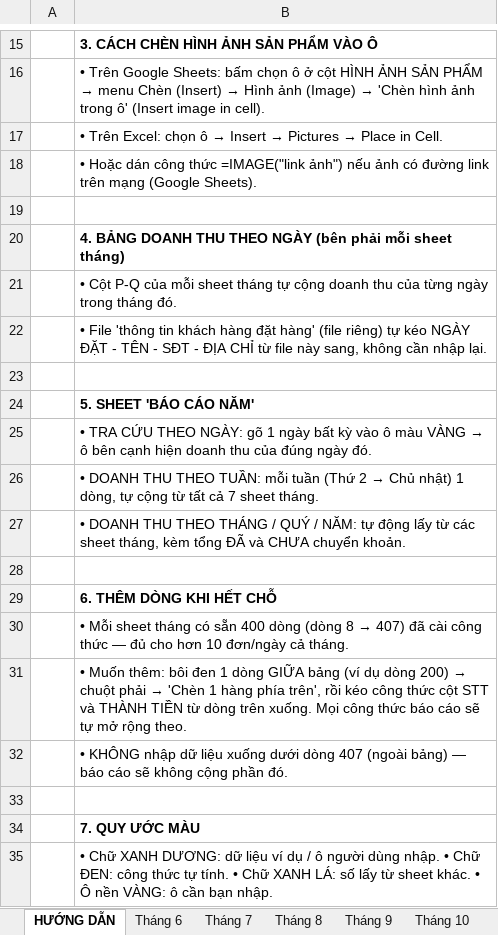
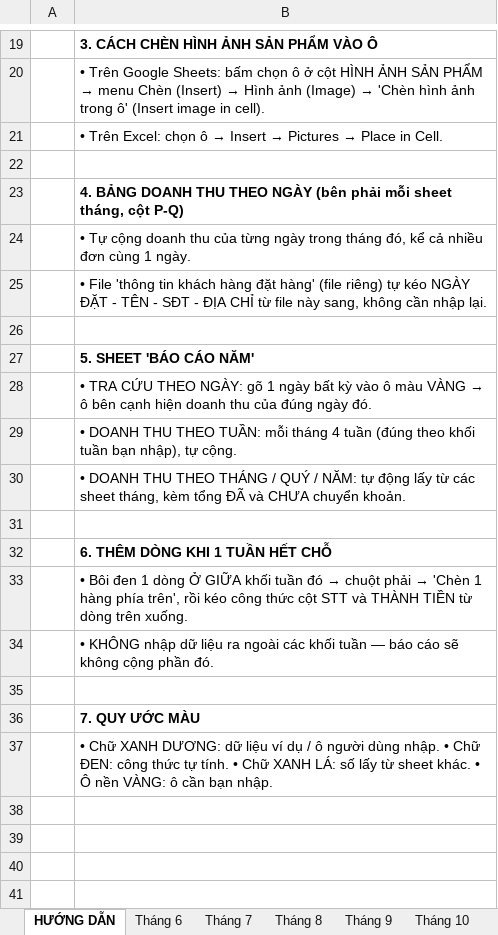
Before and after one commit to baovip9xyenlap12345-blip/lien-ket-tiktok, an Excel workbook: bao-cao-doanh-thu/doanh thu thông tin đơn hàng.xlsx, sheet HƯỚNG DẪN, drawn as a sheet; only a part is shown, gaps mark what is left out; values as stored, in another font and other column widths than the file's, no borders; removed rows and columns are numbered as before the commit, all else as after; the diff covers the shown part only; the diff names each change by its address in the sheet, - before the commit and + after, or states it on an @@ line.

```diff
--- a/bao-cao-doanh-thu/doanh thu thông tin đơn hàng.xlsx (sheet HƯỚNG DẪN)
+++ b/bao-cao-doanh-thu/doanh thu thông tin đơn hàng.xlsx (sheet HƯỚNG DẪN)
-row 18:  | • Hoặc dán công thức =IMAGE("link ảnh") nếu ảnh có đường link trên mạng (Google Sheets).
-B23: …mỗi sheet tháng)
+B23: …mỗi sheet tháng, cột P-Q)
-B24: • Cột P-Q của mỗi sheet tháng tự cộng doanh thu của từng ngày trong tháng đó.
+B24: • Tự cộng doanh thu của từng ngày trong tháng đó, kể cả nhiều đơn cùng 1 ngày.
@@ B29: …TUẦN: mỗi tuần (Thứ 2 → Chủ nhật) 1 dòng, tự cộng từ tất cả 7 sheet tháng. → …TUẦN: mỗi tháng 4 tuần (đúng theo khối tuần bạn nhập), tự cộng. @@
-B32: 6. THÊM DÒNG KHI HẾT CHỖ
+B32: 6. THÊM DÒNG KHI 1 TUẦN HẾT CHỖ
@@ B33: • Mỗi sheet tháng có sẵn 400 dòng (dòng 8 → 407) đã cài công thức — đủ cho hơn 10 đơn/ngày cả tháng. → • Bôi đen 1 dòng Ở GIỮA khối tuần đó → chuột phải → 'Chèn 1 hàng phía trên', rồi kéo công thức cột STT và THÀNH TIỀN từ dòng trên xuống. @@
@@ B34: • Muốn thêm: bôi đen 1 dòng GIỮA bảng (ví dụ dòng 200) → chuột phải → 'Chèn 1 hàng phía trên', rồi kéo công thức cột STT và THÀNH TIỀN từ dòng trên xuống. Mọi công thức báo cáo sẽ tự mở rộng theo. → • KHÔNG nhập dữ liệu ra ngoài các khối tuần — báo cáo sẽ không cộng phần đó. @@
-row 32:  | • KHÔNG nhập dữ liệu xuống dưới dòng 407 (ngoài bảng) — báo cáo sẽ không cộng phần đó.
```
Also changed, not shown: 4 added rows and 2 edited cells elsewhere in this sheet, sheet BÁO CÁO NĂM, sheet Tháng 6, sheet Tháng 7, sheet Tháng 9, sheet Tháng 11, sheet Tháng 8, 2 more sheets, formulas that keep their value, bao-cao-doanh-thu/thông tin khách hàng đặt hàng.xlsx, 2 other files.
